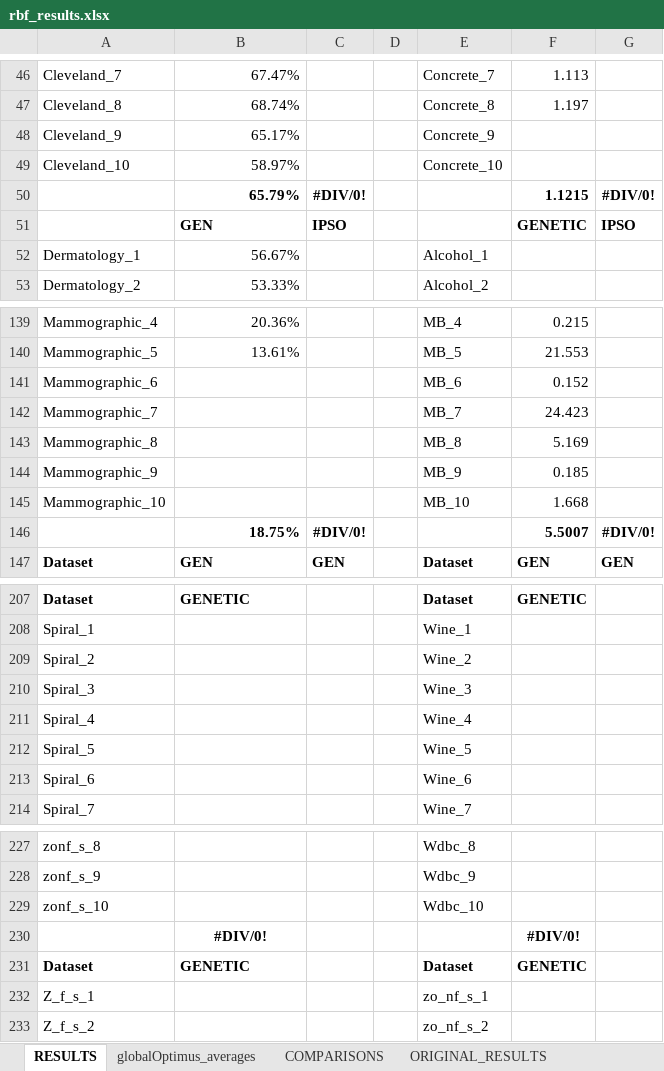
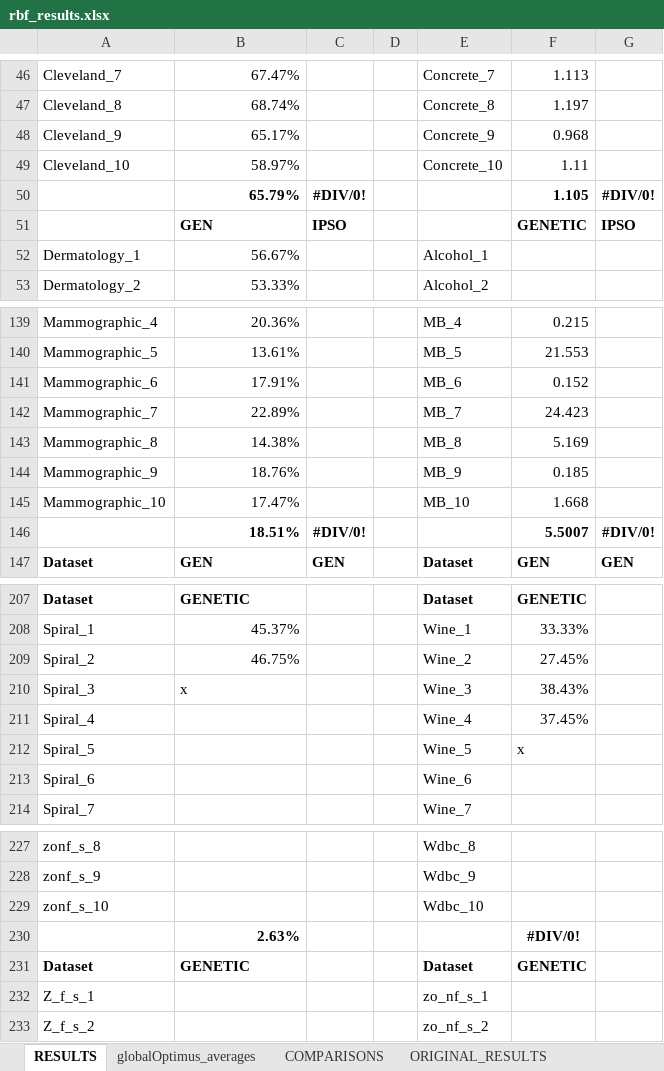
Before and after one commit to itsoulos/GlobalOptimus, an Excel workbook: doc/rbf_results.xlsx, sheet RESULTS, drawn as a sheet; only a part is shown, gaps mark what is left out; values as stored, in another font and other column widths than the file's, no borders; the diff covers the shown part only; the diff names each change by its address in the sheet, - before the commit and + after, or states it on an @@ line.

```diff
--- a/doc/rbf_results.xlsx (sheet RESULTS)
+++ b/doc/rbf_results.xlsx (sheet RESULTS)
-F48: (empty)
+F48: 0.968
-F49: (empty)
+F49: 1.11
-F50: 1.1215
+F50: 1.105
-B141: (empty)
+B141: 17.91%
-B142: (empty)
+B142: 22.89%
-B143: (empty)
+B143: 14.38%
-B144: (empty)
+B144: 18.76%
-B145: (empty)
+B145: 17.47%
-B146: 18.75%
+B146: 18.51%
-B208: (empty)
+B208: 45.37%
-F208: (empty)
+F208: 33.33%
-B209: (empty)
+B209: 46.75%
-F209: (empty)
+F209: 27.45%
-B210: (empty)
+B210: x
-F210: (empty)
+F210: 38.43%
-F211: (empty)
+F211: 37.45%
-F212: (empty)
+F212: x
-B230: #DIV/0!
+B230: 2.63%
-B230 alignment: center
+B230 alignment: right
```
Also changed, not shown: 4 added rows, 4 removed rows and 54 edited cells elsewhere in this sheet, sheet globalOptimus_averages, 5 other files.
